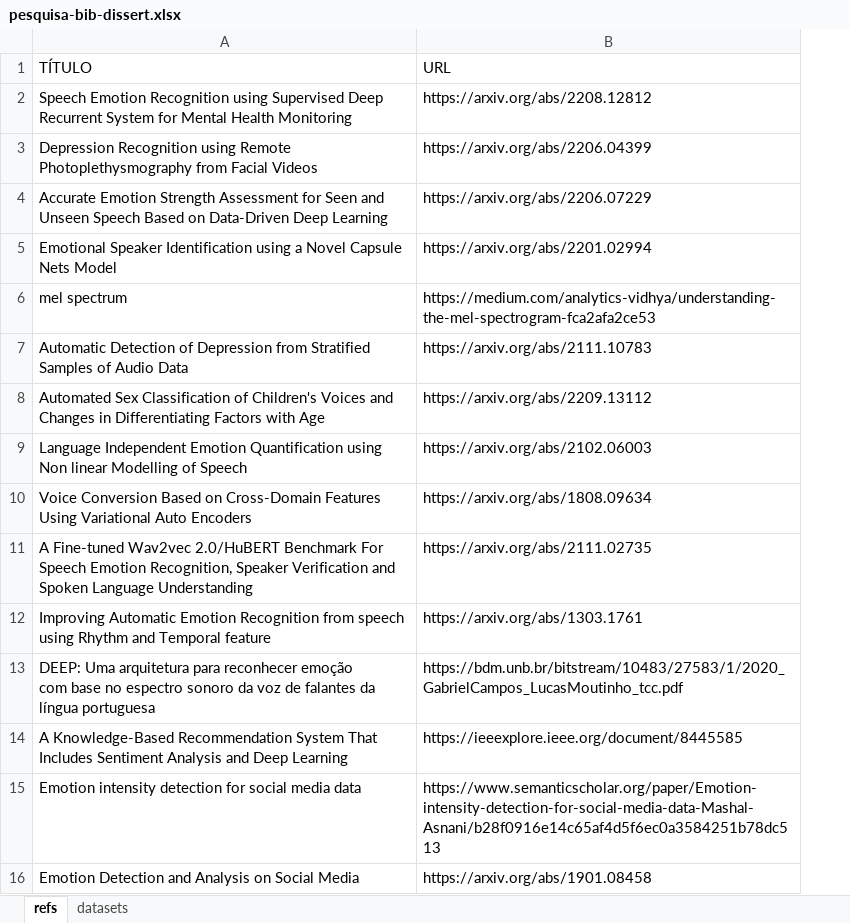
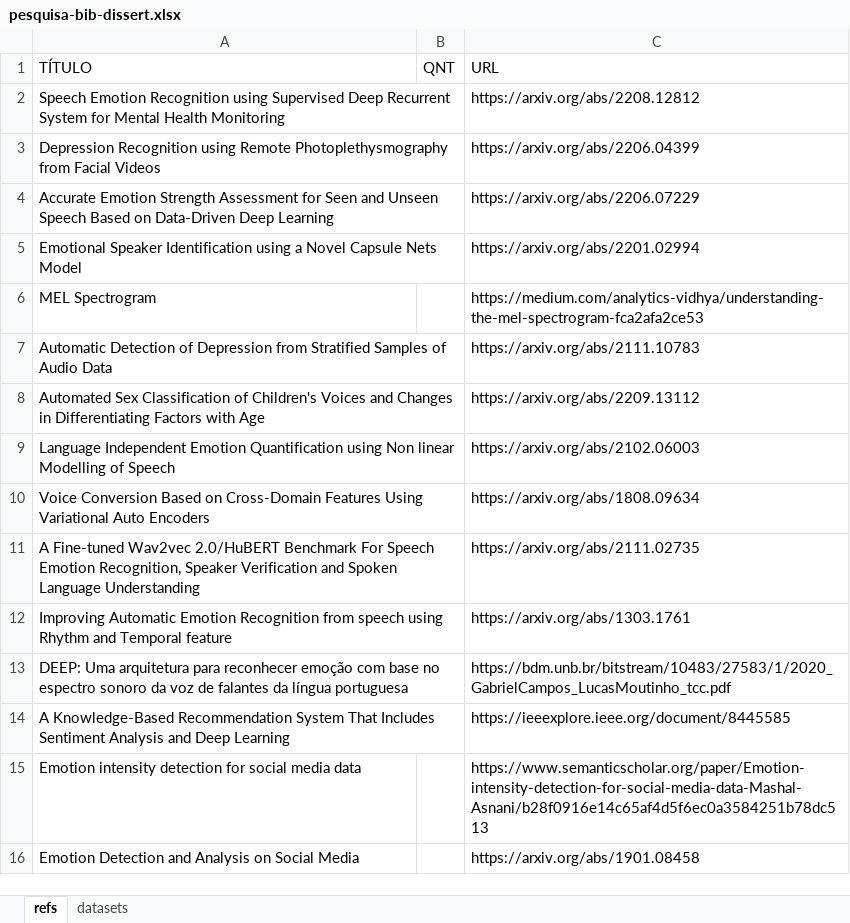
Before and after one commit to htbrandao/ppgi, an Excel workbook: teoria/pesquisa-bib-dissert.xlsx, sheet refs, drawn as a sheet; only a part is shown; values as stored, in another font and other column widths than the file's, no cell formats; the diff names each change by its address in the sheet, - before the commit and + after, or states it on an @@ line.

Commit message:
Add files via upload

```diff
--- a/teoria/pesquisa-bib-dissert.xlsx (sheet refs)
+++ b/teoria/pesquisa-bib-dissert.xlsx (sheet refs)
+column B (QNT), empty
-A6 (TÍTULO): mel spectrum
+A6 (TÍTULO): MEL Spectrogram
-A13 (TÍTULO): …língua portuguesa
+A13 (TÍTULO): …língua portuguesa
```
Also changed, not shown: cell formats.
